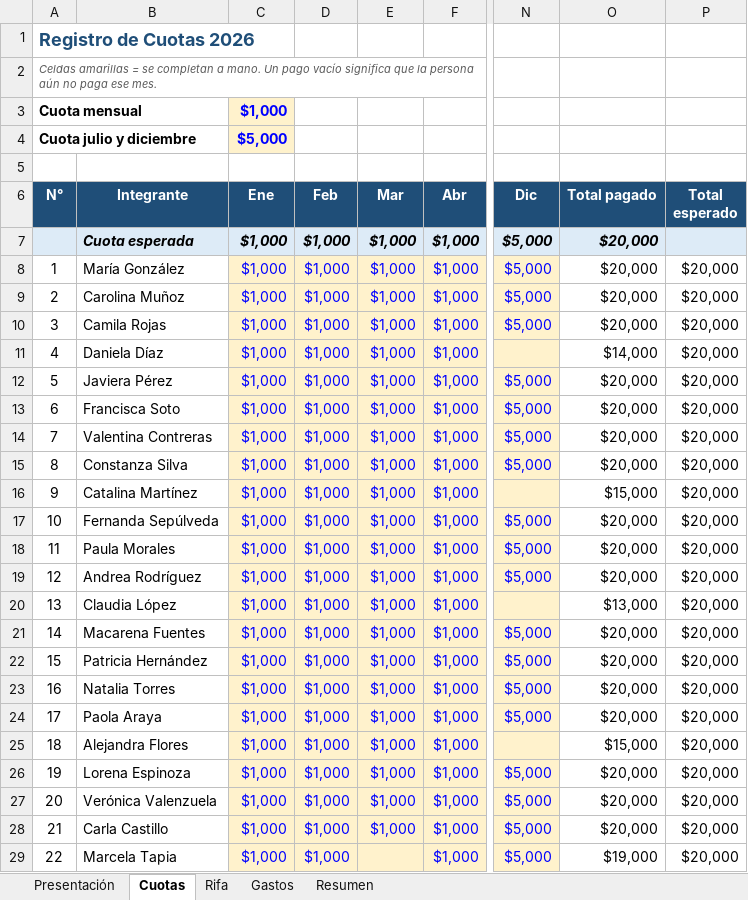
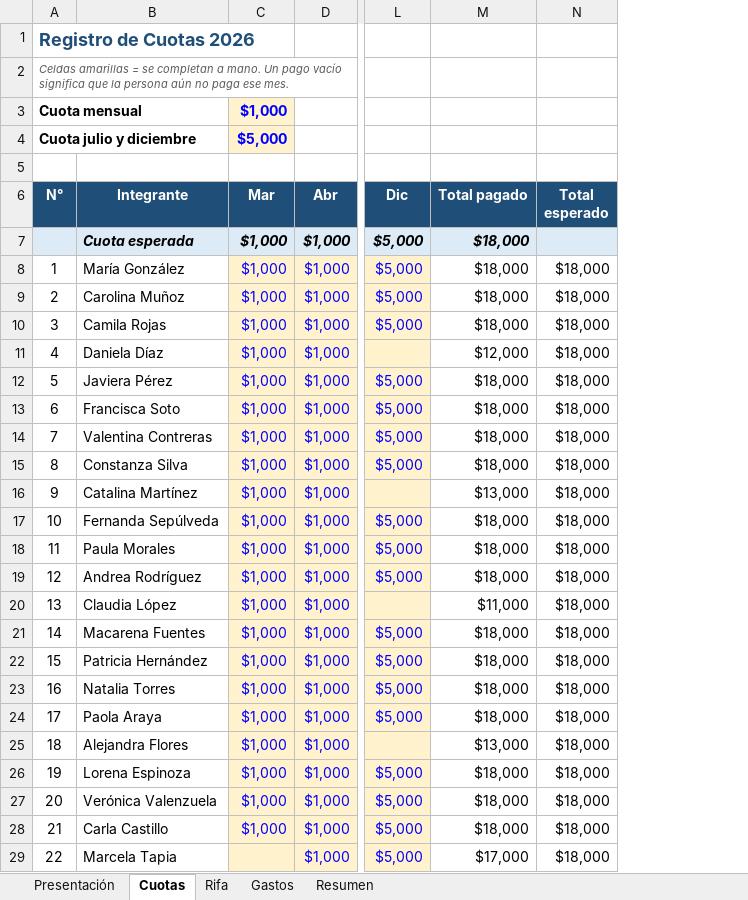
Before and after one commit to jaimeesteban93/CHAT-CLAUDE-CODE, an Excel workbook: excel/Bienestar_2026.xlsx, sheet Cuotas, drawn as a sheet; only a part is shown, gaps mark what is left out; values as stored, in another font and other column widths than the file's, no borders; conditional formats not drawn; removed rows and columns are numbered as before the commit, all else as after; the diff covers the shown part only; the diff names each change by its address in the sheet, - before the commit and + after, or states it on an @@ line.

```diff
--- a/excel/Bienestar_2026.xlsx (sheet Cuotas)
+++ b/excel/Bienestar_2026.xlsx (sheet Cuotas)
-column C (Ene), rows 3-4: $1,000 | $5,000; rows 7-29: all $1,000
-column D (Feb), rows 7-29: all $1,000
-C3 (Mar): (empty)
+C3 (Mar): $1,000
-C3:C4 fill: none
+C3:C4 fill: #FFF2CC
-C4 (Mar): (empty)
+C4 (Mar): $5,000
-M7:M10 (Total pagado): $20,000
+M7:M10 (Total pagado): $18,000
-N8:N29 (Total esperado): $20,000
+N8:N29 (Total esperado): $18,000
-M11 (Total pagado): $14,000
+M11 (Total pagado): $12,000
-M12:M15 (Total pagado): $20,000
+M12:M15 (Total pagado): $18,000
-M16 (Total pagado): $15,000
+M16 (Total pagado): $13,000
-M17:M19 (Total pagado): $20,000
+M17:M19 (Total pagado): $18,000
-M20 (Total pagado): $13,000
+M20 (Total pagado): $11,000
-M21:M24 (Total pagado): $20,000
+M21:M24 (Total pagado): $18,000
-M25 (Total pagado): $15,000
+M25 (Total pagado): $13,000
-M26:M28 (Total pagado): $20,000
+M26:M28 (Total pagado): $18,000
-M29 (Total pagado): $19,000
+M29 (Total pagado): $17,000
```
Also changed, not shown: 10 edited cells elsewhere in this sheet, sheet Resumen, sheet Gastos, sheet Presentación, formulas that keep their value, charts or pictures.
